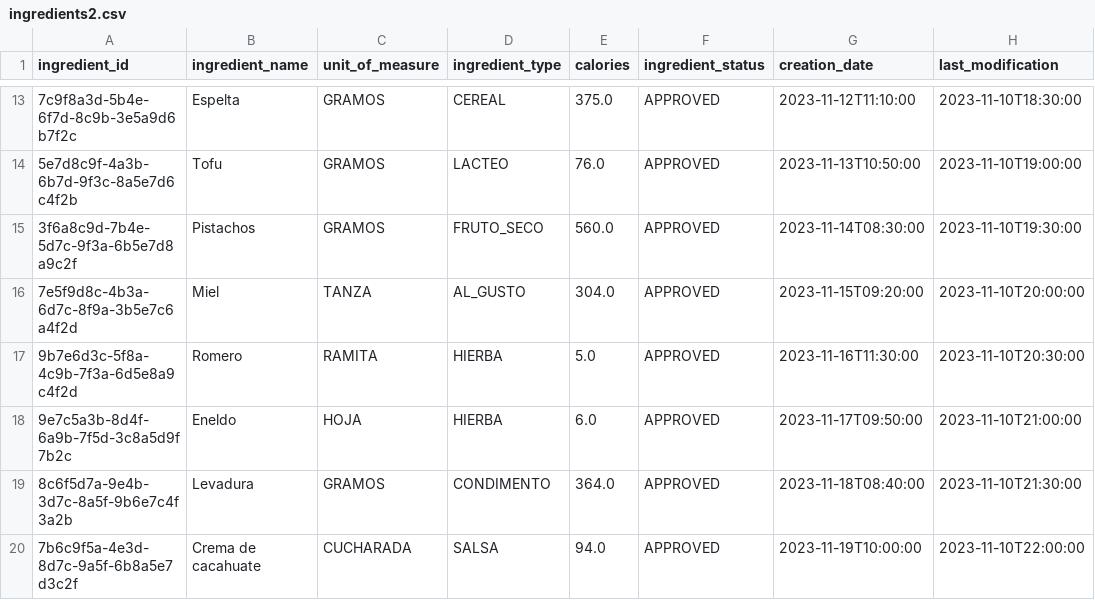
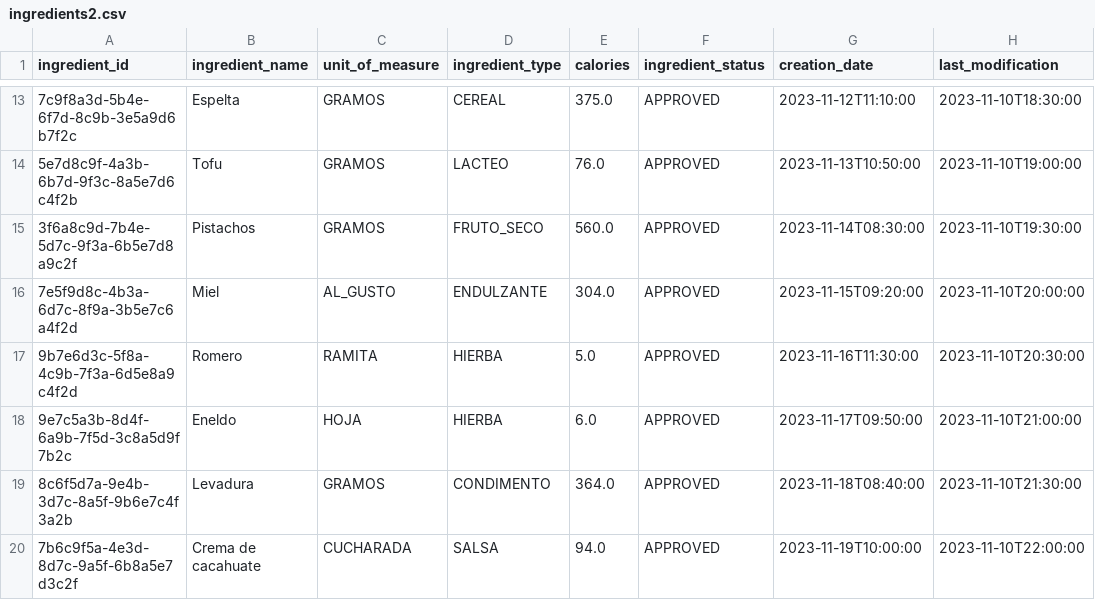
Before and after one commit to Sofia-Arcones/Yummify, a CSV file: src/main/resources/db/data/ingredients2.csv, drawn as a sheet; only a part is shown, gaps mark what is left out; the diff names each change by its address in the sheet, - before the commit and + after, or states it on an @@ line.

```diff
--- a/src/main/resources/db/data/ingredients2.csv
+++ b/src/main/resources/db/data/ingredients2.csv
-C16 (unit_of_measure): TANZA
+C16 (unit_of_measure): AL_GUSTO
-D16 (ingredient_type): AL_GUSTO
+D16 (ingredient_type): ENDULZANTE
```
Also changed, not shown: src/main/resources/db/data/recipe_ingredients.csv, src/main/resources/db/data/recipes.csv, 4 other files.
